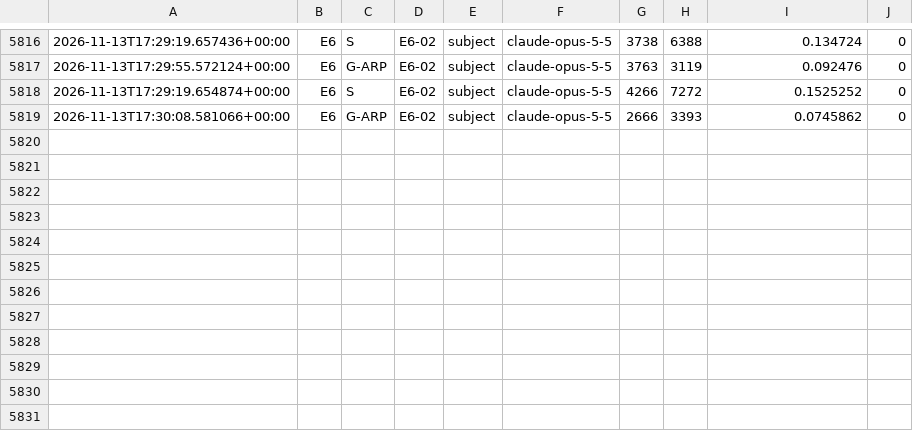
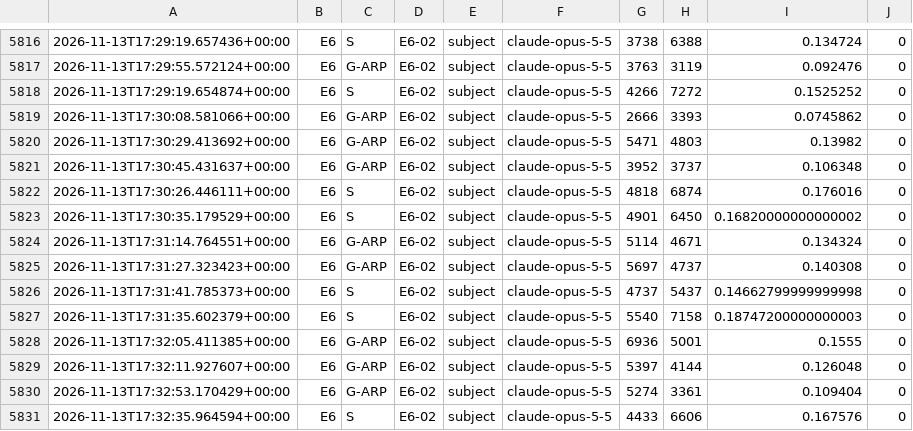
Before and after one commit to daryljanzen/shadow-of-existence, a TSV file: resources/ARP_LLM_paper/experiments/USAGE.tsv, drawn as a sheet; only a part is shown, gaps mark what is left out.

```diff
--- a/resources/ARP_LLM_paper/experiments/USAGE.tsv
+++ b/resources/ARP_LLM_paper/experiments/USAGE.tsv
@@ -5819 +5819,13 @@
 2026-11-13T17:30:08.581066+00:00	E6	G-ARP	E6-02	subject	claude-opus-5-5	2666	3393	0.0745862	0
+2026-11-13T17:30:29.413692+00:00	E6	G-ARP	E6-02	subject	claude-opus-5-5	5471	4803	0.13982	0
+2026-11-13T17:30:45.431637+00:00	E6	G-ARP	E6-02	subject	claude-opus-5-5	3952	3737	0.106348	0
+2026-11-13T17:30:26.446111+00:00	E6	S	E6-02	subject	claude-opus-5-5	4818	6874	0.176016	0
+2026-11-13T17:30:35.179529+00:00	E6	S	E6-02	subject	claude-opus-5-5	4901	6450	0.16820000000000002	0
+2026-11-13T17:31:14.764551+00:00	E6	G-ARP	E6-02	subject	claude-opus-5-5	5114	4671	0.134324	0
+2026-11-13T17:31:27.323423+00:00	E6	G-ARP	E6-02	subject	claude-opus-5-5	5697	4737	0.140308	0
+2026-11-13T17:31:41.785373+00:00	E6	S	E6-02	subject	claude-opus-5-5	4737	5437	0.14662799999999998	0
+2026-11-13T17:31:35.602379+00:00	E6	S	E6-02	subject	claude-opus-5-5	5540	7158	0.18747200000000003	0
+2026-11-13T17:32:05.411385+00:00	E6	G-ARP	E6-02	subject	claude-opus-5-5	6936	5001	0.1555	0
+2026-11-13T17:32:11.927607+00:00	E6	G-ARP	E6-02	subject	claude-opus-5-5	5397	4144	0.126048	0
+2026-11-13T17:32:53.170429+00:00	E6	G-ARP	E6-02	subject	claude-opus-5-5	5274	3361	0.109404	0
+2026-11-13T17:32:35.964594+00:00	E6	S	E6-02	subject	claude-opus-5-5	4433	6606	0.167576	0
```
Also changed, not shown: 16 other files.
